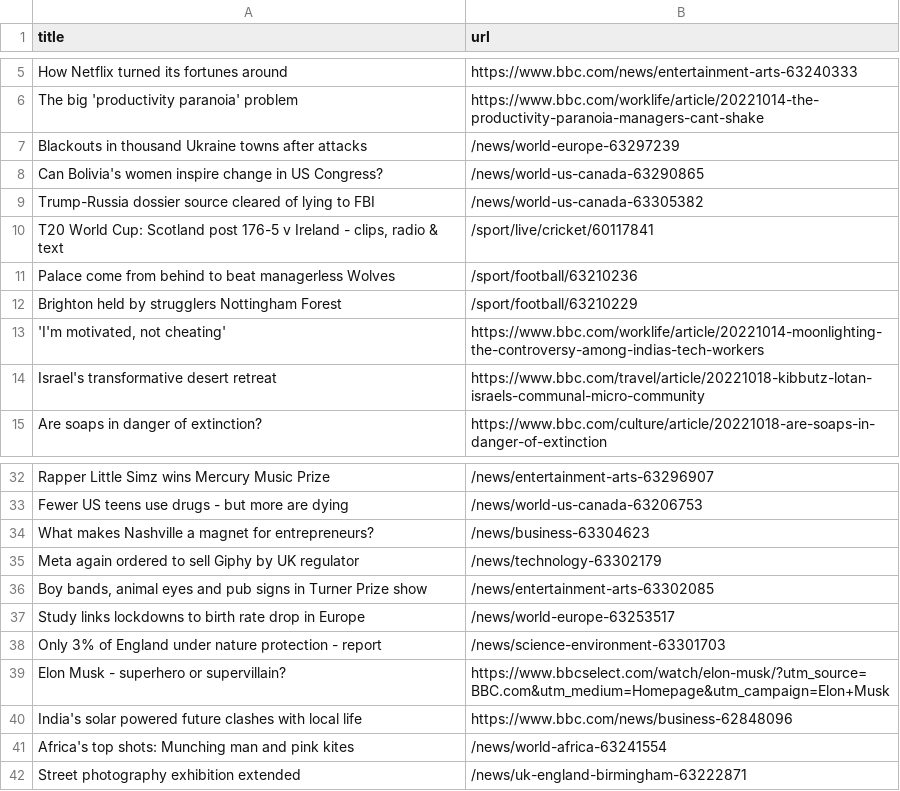
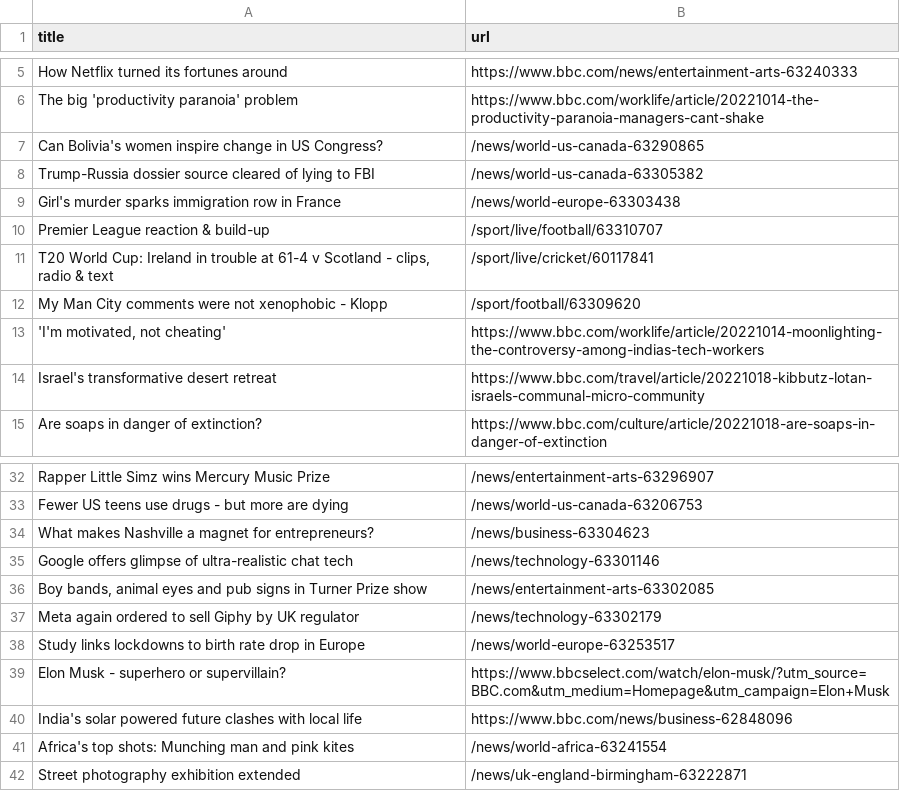
Before and after one commit to gabrielacarrasquillo/automatic-scraper-bbc, a CSV file: bbc.csv, drawn as a sheet; only a part is shown, gaps mark what is left out.

```diff
--- a/bbc.csv
+++ b/bbc.csv
@@ -6,8 +6,8 @@ How Netflix turned its fortunes around,https://www.bbc.com/news/entertainment-ar
 The big 'productivity paranoia' problem,https://www.bbc.com/worklife/article/20221014-the-productivity-paranoia-managers-cant-shake
-Blackouts in thousand Ukraine towns after attacks,/news/world-europe-63297239
 Can Bolivia's women inspire change in US Congress?,/news/world-us-canada-63290865
 Trump-Russia dossier source cleared of lying to FBI,/news/world-us-canada-63305382
-"T20 World Cup: Scotland post 176-5 v Ireland - clips, radio & text",/sport/live/cricket/60117841
-Palace come from behind to beat managerless Wolves,/sport/football/63210236
-Brighton held by strugglers Nottingham Forest,/sport/football/63210229
+Girl's murder sparks immigration row in France,/news/world-europe-63303438
+Premier League reaction & build-up,/sport/live/football/63310707
+"T20 World Cup: Ireland in trouble at 61-4 v Scotland - clips, radio & text",/sport/live/cricket/60117841
+My Man City comments were not xenophobic - Klopp,/sport/football/63309620
 "'I'm motivated, not cheating'",https://www.bbc.com/worklife/article/20221014-moonlighting-the-controversy-among-indias-tech-workers
@@ -34,6 +34,6 @@ Fewer US teens use drugs - but more are dying,/news/world-us-canada-63206753
 What makes Nashville a magnet for entrepreneurs?,/news/business-63304623
+Google offers glimpse of ultra-realistic chat tech,/news/technology-63301146
+"Boy bands, animal eyes and pub signs in Turner Prize show",/news/entertainment-arts-63302085
 Meta again ordered to sell Giphy by UK regulator,/news/technology-63302179
-"Boy bands, animal eyes and pub signs in Turner Prize show",/news/entertainment-arts-63302085
 Study links lockdowns to birth rate drop in Europe,/news/world-europe-63253517
-Only 3% of England under nature protection - report,/news/science-environment-63301703
 Elon Musk - superhero or supervillain?,https://www.bbcselect.com/watch/elon-musk/?utm_source=BBC.com&utm_medium=Homepage&utm_campaign=Elon+Musk
```
